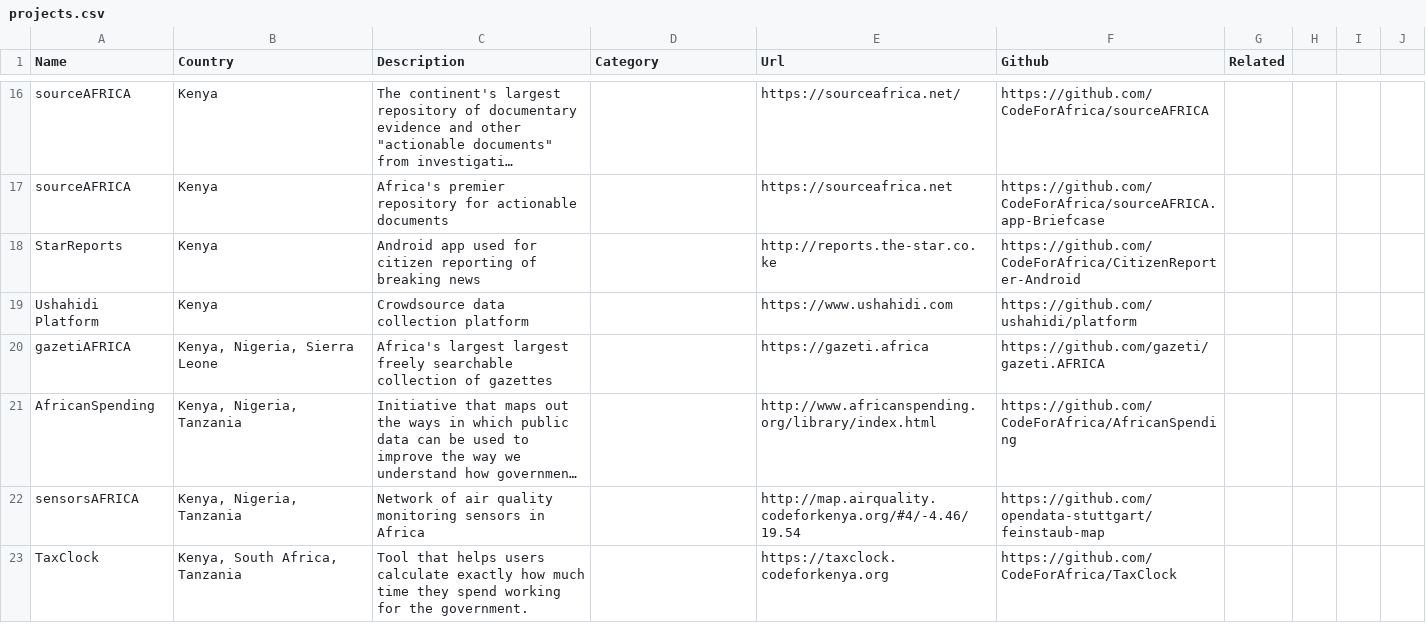
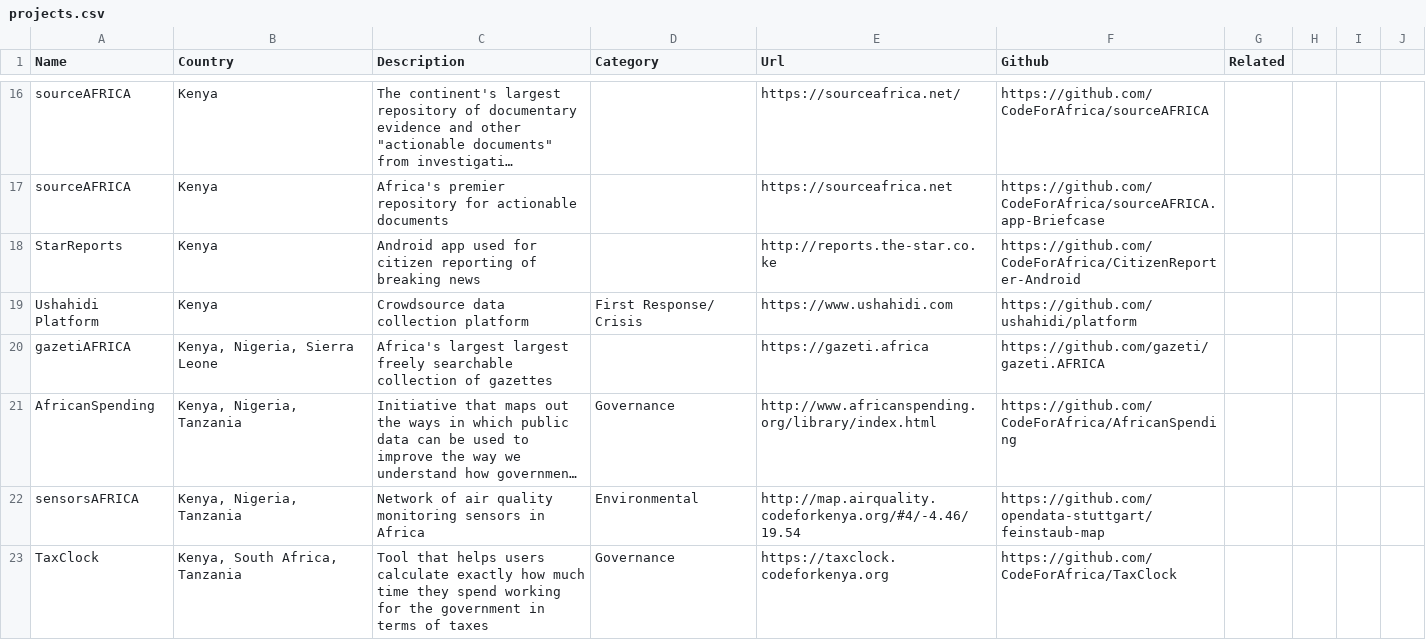
Before and after one commit to CodeForAfrica/africanCOMMONS, a CSV file: src/_data/projects.csv, drawn as a sheet; only a part is shown, gaps mark what is left out; long unchanged cells end in …; the diff covers the shown part only; the diff names each change by its address in the sheet, - before the commit and + after, or states it on an @@ line.

```diff
--- a/src/_data/projects.csv
+++ b/src/_data/projects.csv
-D19 (Category): (empty)
+D19 (Category): First Response/ Crisis
-D21 (Category): (empty)
+D21 (Category): Governance
-D22 (Category): (empty)
+D22 (Category): Environmental
-C23 (Description): …for the government.
+C23 (Description): …for the government in terms of taxes
-D23 (Category): (empty)
+D23 (Category): Governance
```
Also changed, not shown: 2 added rows and 4 edited cells elsewhere in this file, 15 other files.
